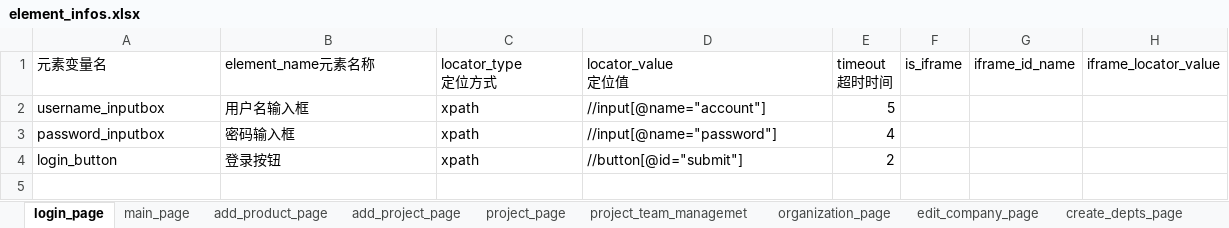
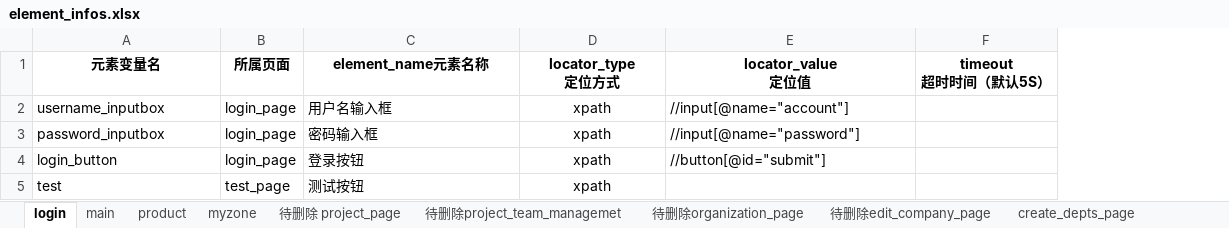
Before and after one commit to Claire-qin/PO_UI_Test_Framework, an Excel workbook: element_infos_datas/element_infos.xlsx, sheet login, drawn as a sheet; values as stored, in another font and other column widths than the file's, no borders; removed rows and columns are numbered as before the commit, all else as after; the diff names each change by its address in the sheet, - before the commit and + after, or states it on an @@ line.

Commit message:
"day17&18作业" 1、完成base_page的封装优化（包含：windows句柄处理、alert处理、鼠标常用操作、键盘常用操作等）并调试通过 （重新优化元素数据源，添加了 所属页面 之后保证元素信息正常读取） 2、完成selenium_base_page的编写 3、完成excel_utils的封装，并应用到之前的封装中去

```diff
--- a/element_infos_datas/element_infos.xlsx (sheet login)
+++ b/element_infos_datas/element_infos.xlsx (sheet login)
-sheet tab: login_page
+sheet tab: login
-sheet tab: main_page
+sheet tab: main
-sheet tab: add_product_page
+sheet tab: product
-sheet tab: add_project_page
+sheet tab: myzone
-sheet tab: project_page
+sheet tab: 待删除 project_page
-sheet tab: project_team_managemet
+sheet tab: 待删除project_team_managemet
-sheet tab: organization_page
+sheet tab: 待删除organization_page
-sheet tab: edit_company_page
+sheet tab: 待删除edit_company_page
+column B (所属页面), rows 2-4: all login_page
-column E (timeout 超时时间), rows 2-4: 5 | 4 | 2
-column F (is_iframe), empty
-column G (iframe_id_name), empty
-column H (iframe_locator_value), empty
+column F (timeout 超时时间（默认5S）), empty
@@ A1 bold: off → on, alignment: left → center @@
@@ C1:E1 bold: off → on, alignment: left → center @@
-D2:D4 alignment: left
+D2:D4 alignment: center
+row 5: test | test_page | 测试按钮 | xpath
```
Also changed, not shown: sheet myzone, sheet product, sheet main, 36 other files.
